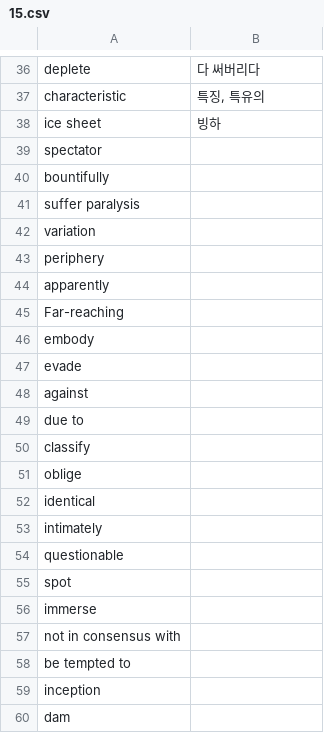
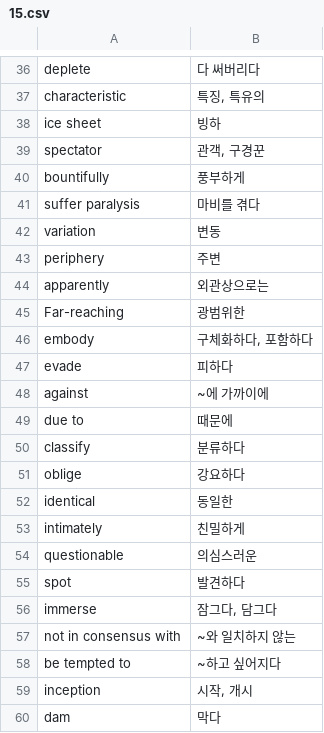
Before and after one commit to Kim-JeongHan/voca_test, a CSV file: words/15.csv, drawn as a sheet; only a part is shown, gaps mark what is left out.

```diff
--- a/words/15.csv
+++ b/words/15.csv
@@ -38,23 +38,23 @@ characteristic,"특징, 특유의"
 ice sheet,빙하
-spectator,
-bountifully,
-suffer paralysis,
-variation,
-periphery,
-apparently,
-Far-reaching,
-embody,
-evade,
-against,
-due to,
-classify,
-oblige,
-identical,
-intimately,
-questionable,
-spot,
-immerse,
-not in consensus with,
-be tempted to,
-inception,
-dam,
+spectator,"관객, 구경꾼"
+bountifully,풍부하게
+suffer paralysis,마비를 겪다
+variation,변동
+periphery,주변
+apparently,외관상으로는
+Far-reaching,광범위한
+embody,"구체화하다, 포함하다"
+evade,피하다
+against,~에 가까이에
+due to,때문에
+classify,분류하다
+oblige,강요하다
+identical,동일한
+intimately,친밀하게
+questionable,의심스러운
+spot,발견하다
+immerse,"잠그다, 담그다"
+not in consensus with,~와 일치하지 않는
+be tempted to,~하고 싶어지다
+inception,"시작, 개시"
+dam,막다
```
Also changed, not shown: 9 other files.
